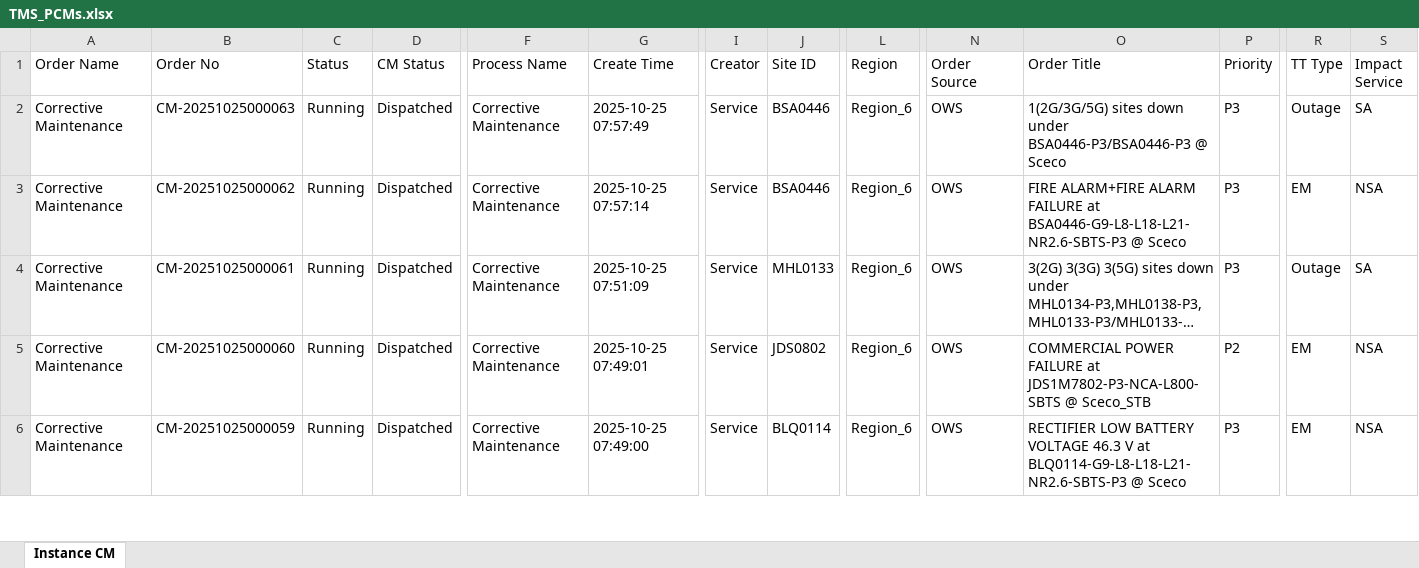
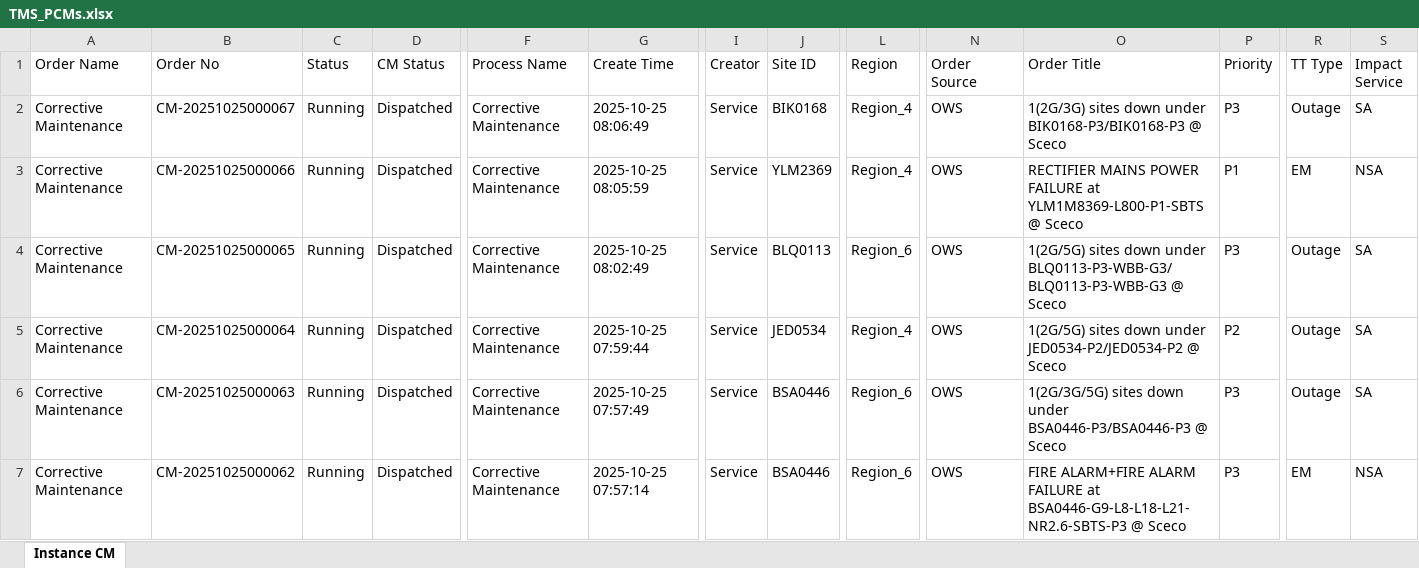
Before and after one commit to decosaro/tms_running, an Excel workbook: TMS_PCMs.xlsx, sheet Instance CM, drawn as a sheet; only a part is shown, gaps mark what is left out; the shorter side is filled out with more unchanged rows; long unchanged cells end in …; values as stored, in another font and other column widths than the file's, no borders; rows hold the shown columns only; the diff names each change by its address in the sheet, - before the commit and + after, or states it on an @@ line.

Commit message:
Updated TMS_PCMs.xlsx from OneDrive

```diff
--- a/TMS_PCMs.xlsx (sheet Instance CM)
+++ b/TMS_PCMs.xlsx (sheet Instance CM)
+row 2: Corrective Maintenance | CM-20251025000067 | Running | Dispatched | Corrective Maintenance | 2025-10-25 08:06:49 | Service | BIK0168 | Region_4 | OWS | 1(2G/3G) sites down under BIK0168-P3/BIK0168-P3 @ Sceco | P3 | Outage | SA
+row 3: Corrective Maintenance | CM-20251025000066 | Running | Dispatched | Corrective Maintenance | 2025-10-25 08:05:59 | Service | YLM2369 | Region_4 | OWS | RECTIFIER MAINS POWER FAILURE at YLM1M8369-L800-P1-SBTS @ Sceco | P1 | EM | NSA
+row 4: Corrective Maintenance | CM-20251025000065 | Running | Dispatched | Corrective Maintenance | 2025-10-25 08:02:49 | Service | BLQ0113 | Region_6 | OWS | 1(2G/5G) sites down under BLQ0113-P3-WBB-G3/BLQ0113-P3-WBB-G3 @ Sceco | P3 | Outage | SA
+row 5: Corrective Maintenance | CM-20251025000064 | Running | Dispatched | Corrective Maintenance | 2025-10-25 07:59:44 | Service | JED0534 | Region_4 | OWS | 1(2G/5G) sites down under JED0534-P2/JED0534-P2 @ Sceco | P2 | Outage | SA
```
